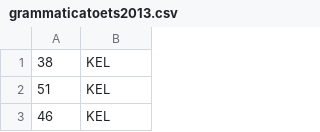
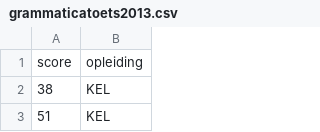
Before and after one commit to hugoquene/KMS-NL, a CSV file: data/grammaticatoets2013.csv, drawn as a sheet; only a part is shown; the shorter side is filled out with more unchanged rows; the diff names each change by its address in the sheet, - before the commit and + after, or states it on an @@ line.

Commit message:
h10 minor changes (R normal curve), improved versions of two data sets (thx rianne), no full rebuild yet

```diff
--- a/data/grammaticatoets2013.csv
+++ b/data/grammaticatoets2013.csv
+row 1: score | opleiding
```
Also changed, not shown: 3 other files.
